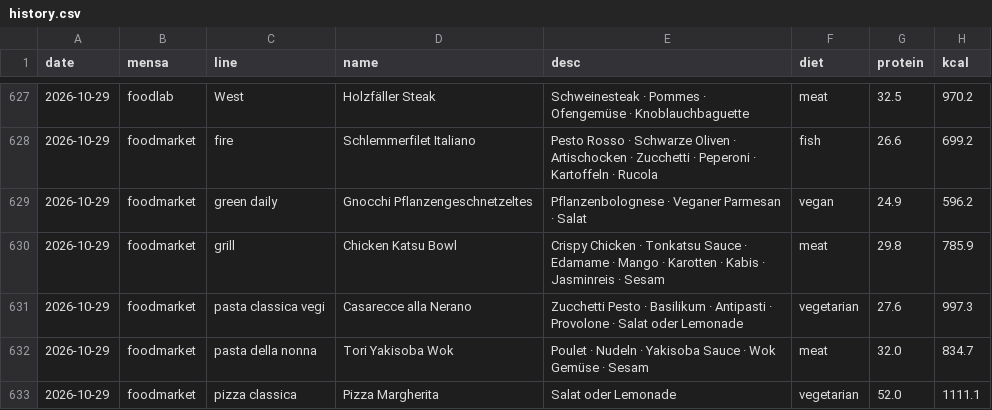
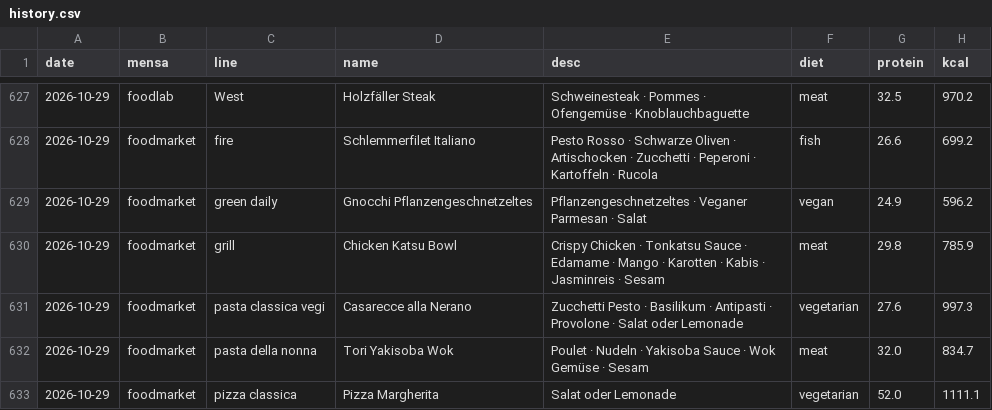
Before and after one commit to evavogel/pindex, a CSV file: docs/data/history.csv, drawn as a sheet; only a part is shown, gaps mark what is left out; the diff names each change by its address in the sheet, - before the commit and + after, or states it on an @@ line.

```diff
--- a/docs/data/history.csv
+++ b/docs/data/history.csv
-E629 (desc): Pflanzenbolognese · Veganer…
+E629 (desc): Pflanzengeschnetzeltes · Veganer…
```
Also changed, not shown: 1 other file.
